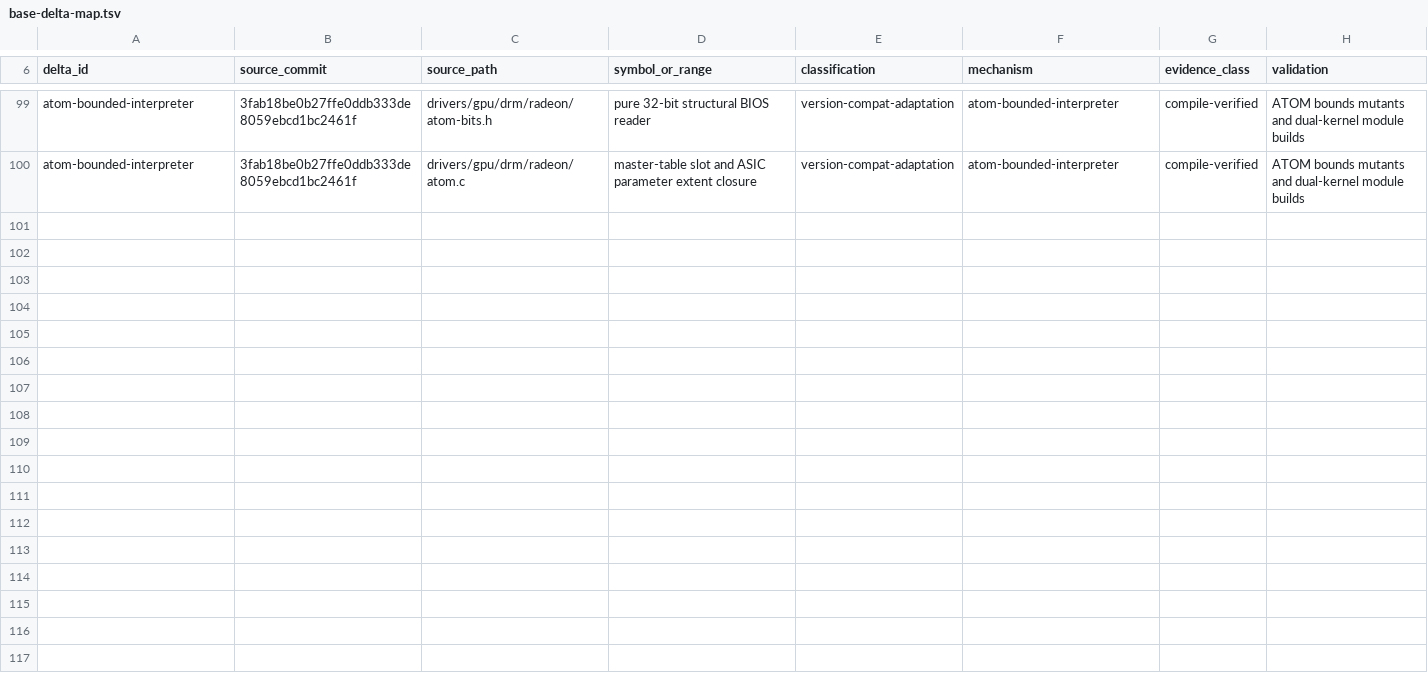
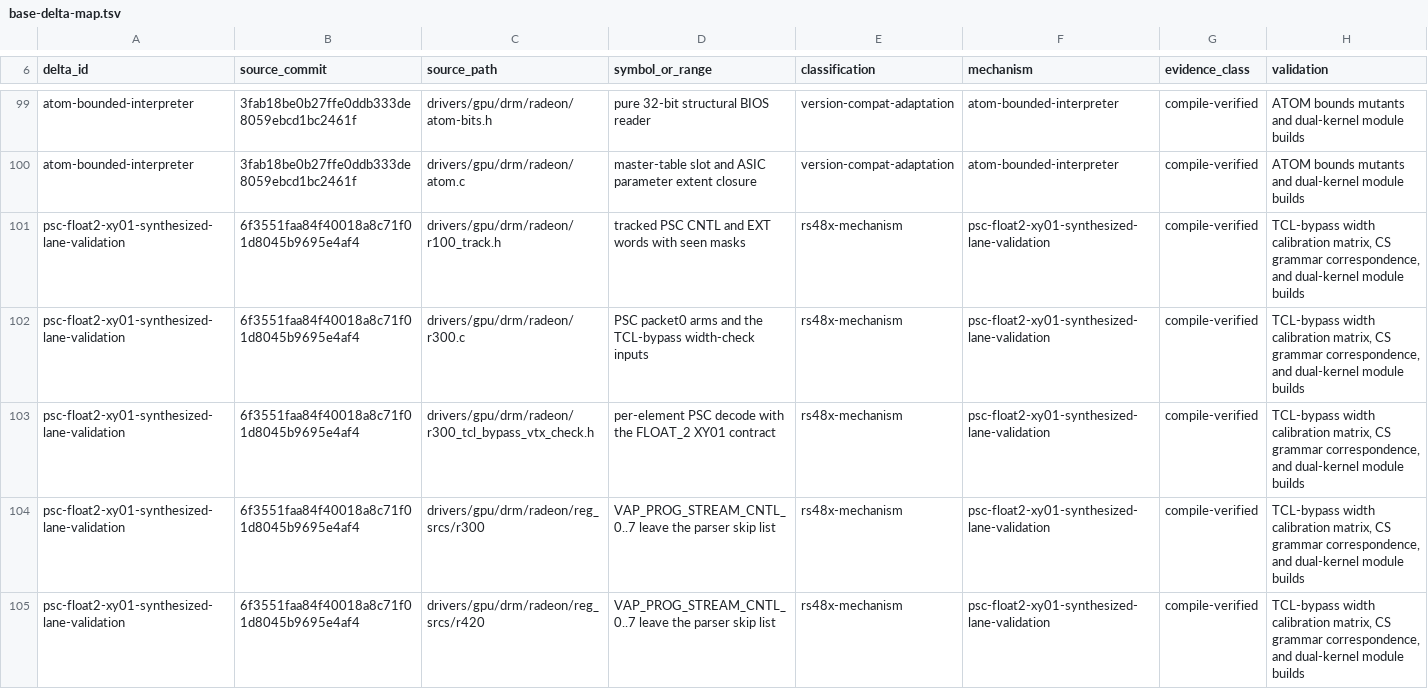
Before and after one commit to Oichkatzelesfrettschen/linux-radeon-gororoba, a TSV file: docs/base-delta-map.tsv, drawn as a sheet; only a part is shown, gaps mark what is left out; the diff covers the shown part only.

```diff
--- a/docs/base-delta-map.tsv
+++ b/docs/base-delta-map.tsv
@@ -100 +100,6 @@ atom-bounded-interpreter	3fab18be0b27ffe0ddb333de8059ebcd1bc2461f	drivers/gpu/dr
 atom-bounded-interpreter	3fab18be0b27ffe0ddb333de8059ebcd1bc2461f	drivers/gpu/drm/radeon/atom.c	master-table slot and ASIC parameter extent closure	version-compat-adaptation	atom-bounded-interpreter	compile-verified	ATOM bounds mutants and dual-kernel module builds
+psc-float2-xy01-synthesized-lane-validation	6f3551faa84f40018a8c71f01d8045b9695e4af4	drivers/gpu/drm/radeon/r100_track.h	tracked PSC CNTL and EXT words with seen masks	rs48x-mechanism	psc-float2-xy01-synthesized-lane-validation	compile-verified	TCL-bypass width calibration matrix, CS grammar correspondence, and dual-kernel module builds
+psc-float2-xy01-synthesized-lane-validation	6f3551faa84f40018a8c71f01d8045b9695e4af4	drivers/gpu/drm/radeon/r300.c	PSC packet0 arms and the TCL-bypass width-check inputs	rs48x-mechanism	psc-float2-xy01-synthesized-lane-validation	compile-verified	TCL-bypass width calibration matrix, CS grammar correspondence, and dual-kernel module builds
+psc-float2-xy01-synthesized-lane-validation	6f3551faa84f40018a8c71f01d8045b9695e4af4	drivers/gpu/drm/radeon/r300_tcl_bypass_vtx_check.h	per-element PSC decode with the FLOAT_2 XY01 contract	rs48x-mechanism	psc-float2-xy01-synthesized-lane-validation	compile-verified	TCL-bypass width calibration matrix, CS grammar correspondence, and dual-kernel module builds
+psc-float2-xy01-synthesized-lane-validation	6f3551faa84f40018a8c71f01d8045b9695e4af4	drivers/gpu/drm/radeon/reg_srcs/r300	VAP_PROG_STREAM_CNTL_0..7 leave the parser skip list	rs48x-mechanism	psc-float2-xy01-synthesized-lane-validation	compile-verified	TCL-bypass width calibration matrix, CS grammar correspondence, and dual-kernel module builds
+psc-float2-xy01-synthesized-lane-validation	6f3551faa84f40018a8c71f01d8045b9695e4af4	drivers/gpu/drm/radeon/reg_srcs/r420	VAP_PROG_STREAM_CNTL_0..7 leave the parser skip list	rs48x-mechanism	psc-float2-xy01-synthesized-lane-validation	compile-verified	TCL-bypass width calibration matrix, CS grammar correspondence, and dual-kernel module builds
```
Also changed, not shown: 5 added rows elsewhere in this file.
